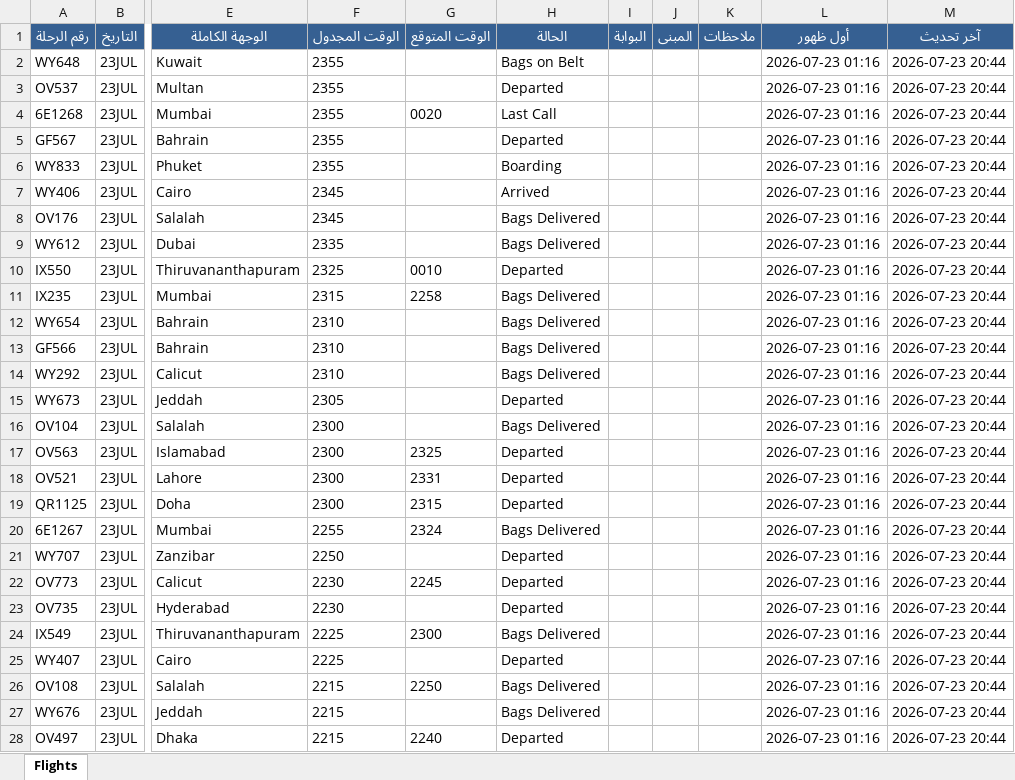
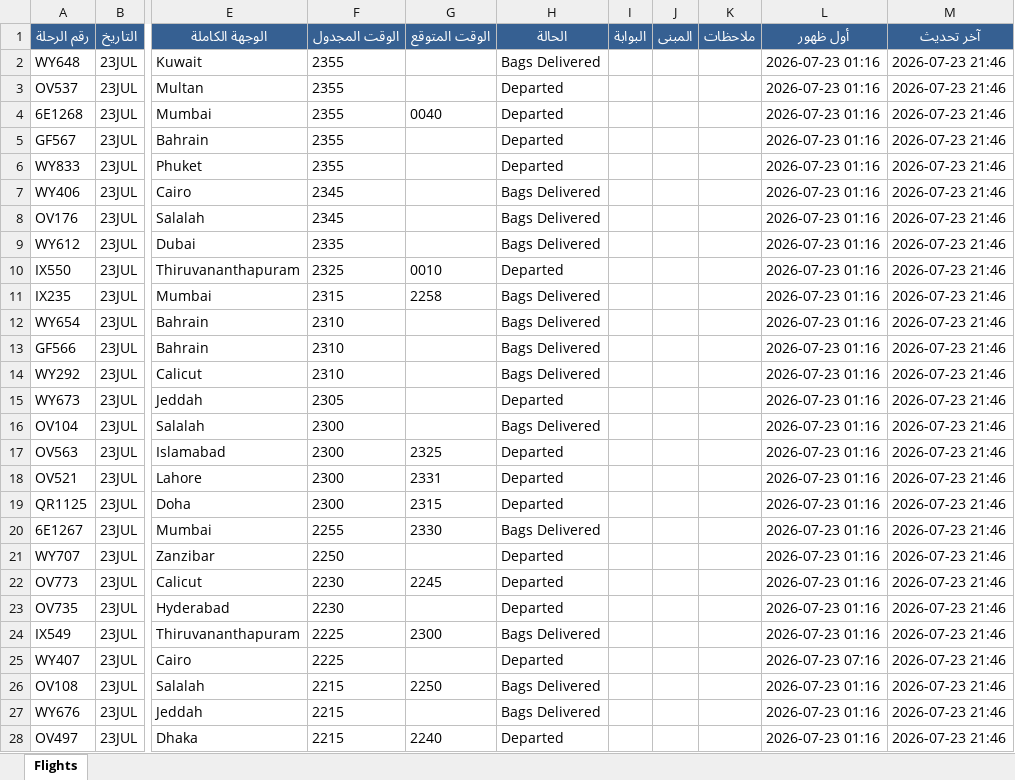
Before and after one commit to khalidsaif912/live-flights, an Excel workbook: flight_data/archive_flights.xlsx, sheet Flights, drawn as a sheet; only a part is shown, gaps mark what is left out; values as stored, in another font and other column widths than the file's, no borders; the diff covers the shown part only; the diff names each change by its address in the sheet, - before the commit and + after, or states it on an @@ line.

```diff
--- a/flight_data/archive_flights.xlsx (sheet Flights)
+++ b/flight_data/archive_flights.xlsx (sheet Flights)
-H2 (الحالة): Bags on Belt
+H2 (الحالة): Bags Delivered
-M2:M28 (آخر تحديث): 2026-07-23 20:44
+M2:M28 (آخر تحديث): 2026-07-23 21:46
-G4 (الوقت المتوقع): 0020
+G4 (الوقت المتوقع): 0040
-H4 (الحالة): Last Call
+H4 (الحالة): Departed
-H6 (الحالة): Boarding
+H6 (الحالة): Departed
-H7 (الحالة): Arrived
+H7 (الحالة): Bags Delivered
-G20 (الوقت المتوقع): 2324
+G20 (الوقت المتوقع): 2330
```
Also changed, not shown: 230 edited cells elsewhere in this sheet, flight_data/live_flights.xlsx, 2 other files.
